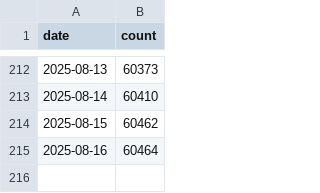
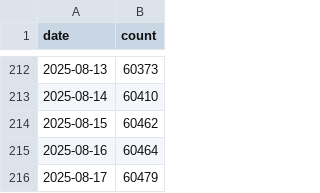
Before and after one commit to furen-button/furen-button, a CSV file: dataset/firebase/counts.csv, drawn as a sheet; only a part is shown, gaps mark what is left out.

```diff
--- a/dataset/firebase/counts.csv
+++ b/dataset/firebase/counts.csv
@@ -215 +215,2 @@ date,count
 2025-08-16,60464
+2025-08-17,60479
```
